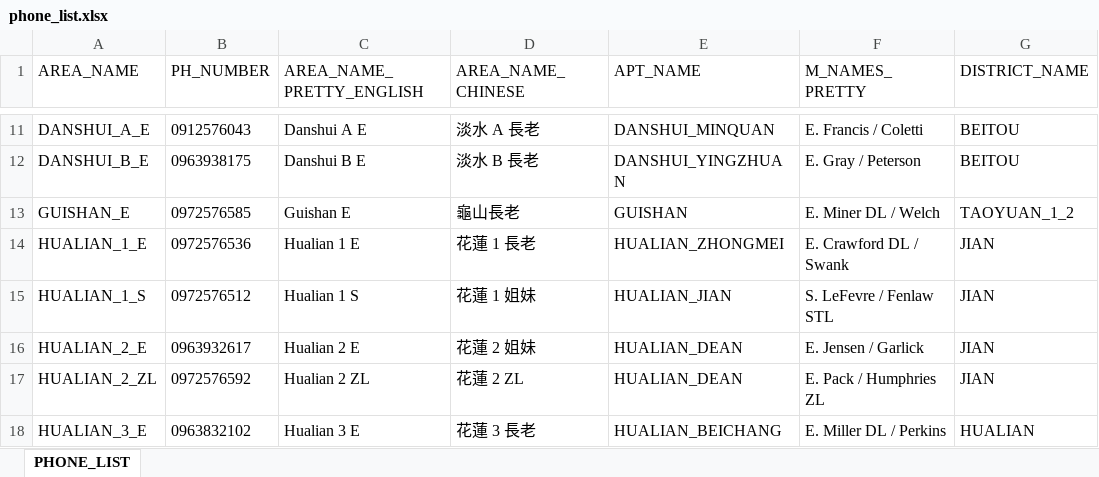
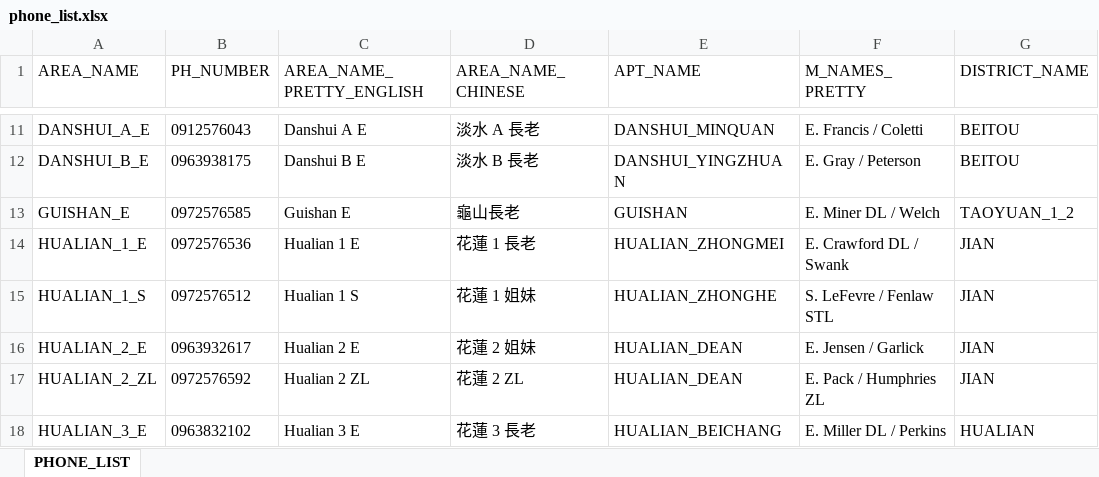
Before and after one commit to taiwantaipeimission/ARPS, an Excel workbook: config/phone_list.xlsx, sheet PHONE_LIST, drawn as a sheet; only a part is shown, gaps mark what is left out; values as stored, in another font and other column widths than the file's, no borders; conditional formats not drawn; the diff covers the shown part only; the diff names each change by its address in the sheet, - before the commit and + after, or states it on an @@ line.

Commit message:
Update geographical areas in phone list

```diff
--- a/config/phone_list.xlsx (sheet PHONE_LIST)
+++ b/config/phone_list.xlsx (sheet PHONE_LIST)
-E15 (APT_NAME): HUALIAN_JIAN
+E15 (APT_NAME): HUALIAN_ZHONGHE
```
Also changed, not shown: 13 edited cells elsewhere in this sheet, 1 other file.
